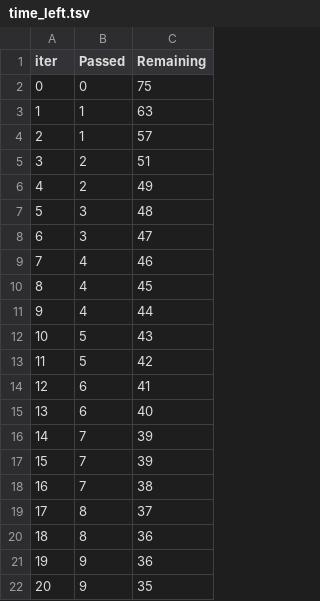
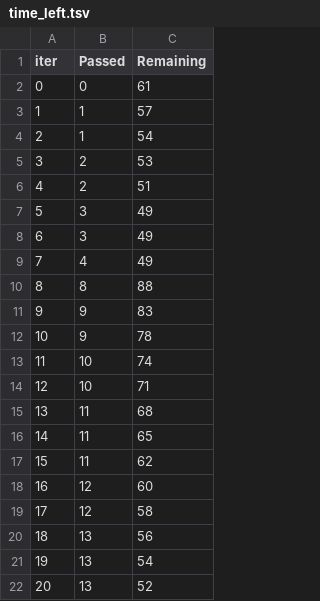
Before and after one commit to AryanKashyap2812/mlproject, a TSV file: catboost_info/time_left.tsv, drawn as a sheet; only a part is shown; the diff covers the shown part only.

```diff
--- a/catboost_info/time_left.tsv
+++ b/catboost_info/time_left.tsv
@@ -1,22 +1,22 @@
 iter	Passed	Remaining
-0	0	75
-1	1	63
-2	1	57
-3	2	51
-4	2	49
-5	3	48
-6	3	47
-7	4	46
-8	4	45
-9	4	44
-10	5	43
-11	5	42
-12	6	41
-13	6	40
-14	7	39
-15	7	39
-16	7	38
-17	8	37
-18	8	36
-19	9	36
-20	9	35
+0	0	61
+1	1	57
+2	1	54
+3	2	53
+4	2	51
+5	3	49
+6	3	49
+7	4	49
+8	8	88
+9	9	83
+10	9	78
+11	10	74
+12	10	71
+13	11	68
+14	11	65
+15	11	62
+16	12	60
+17	12	58
+18	13	56
+19	13	54
+20	13	52
```
Also changed, not shown: 147 edited cells elsewhere in this file, 4 other files.
